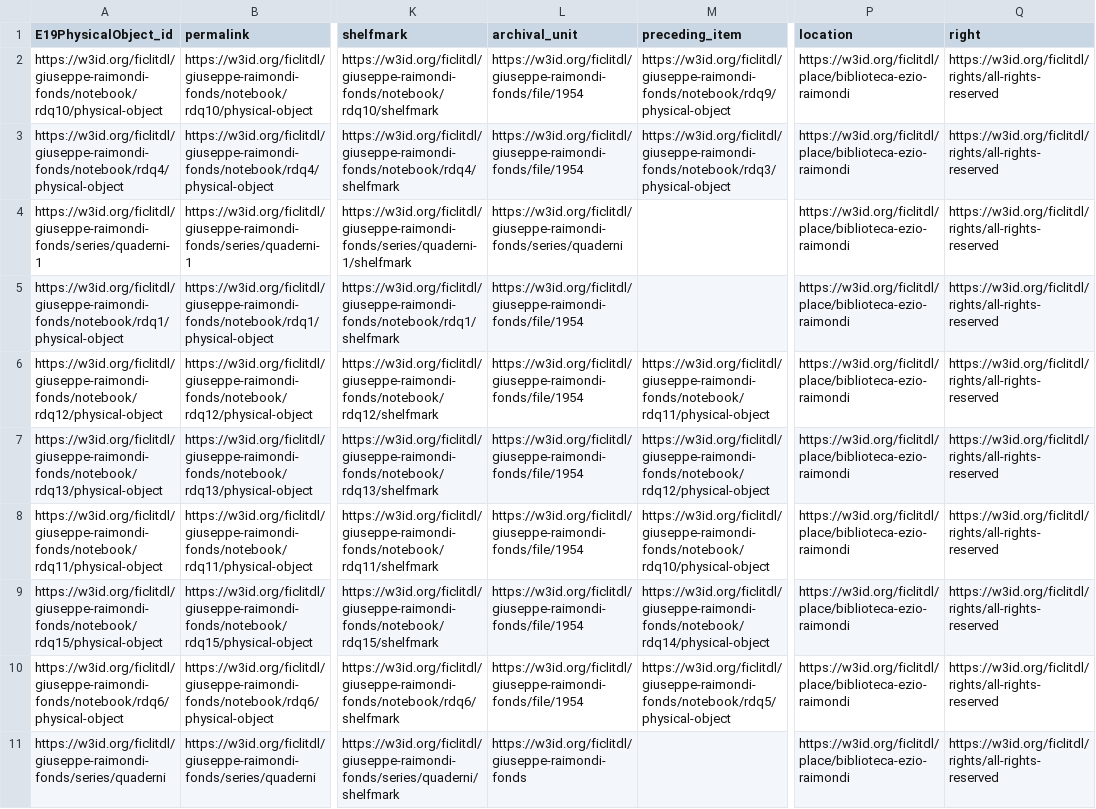
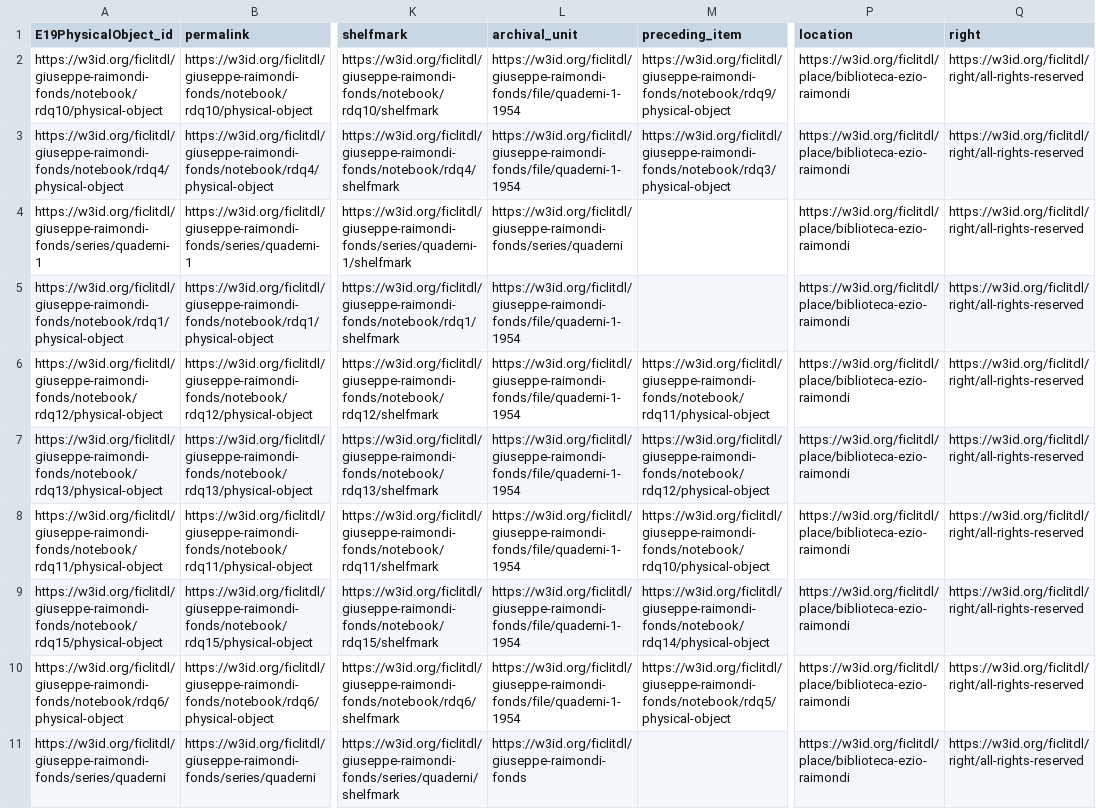
Before and after one commit to ivanhb/irma, a TSV file: example/dl_ficlit/raimondi/real_sample/E19PhysicalObject.tsv, drawn as a sheet; only a part is shown, gaps mark what is left out; the diff covers the shown part only; the diff names each change by its address in the sheet, - before the commit and + after, or states it on an @@ line.

Commit message:
conf and ficlit dl new elems

```diff
--- a/example/dl_ficlit/raimondi/real_sample/E19PhysicalObject.tsv
+++ b/example/dl_ficlit/raimondi/real_sample/E19PhysicalObject.tsv
-L2:L3 (archival_unit): https://w3id.org/ficlitdl/giuseppe-raimondi-fonds/file/1954
+L2:L3 (archival_unit): https://w3id.org/ficlitdl/giuseppe-raimondi-fonds/file/quaderni-1-1954
-Q2:Q11 (right): https://w3id.org/ficlitdl/rights/all-rights-reserved
+Q2:Q11 (right): https://w3id.org/ficlitdl/right/all-rights-reserved
-L5:L10 (archival_unit): https://w3id.org/ficlitdl/giuseppe-raimondi-fonds/file/1954
+L5:L10 (archival_unit): https://w3id.org/ficlitdl/giuseppe-raimondi-fonds/file/quaderni-1-1954
```
Also changed, not shown: 16 edited cells elsewhere in this file, example/dl_ficlit/raimondi/real_sample/E42Identifier.tsv, 22 other files.
